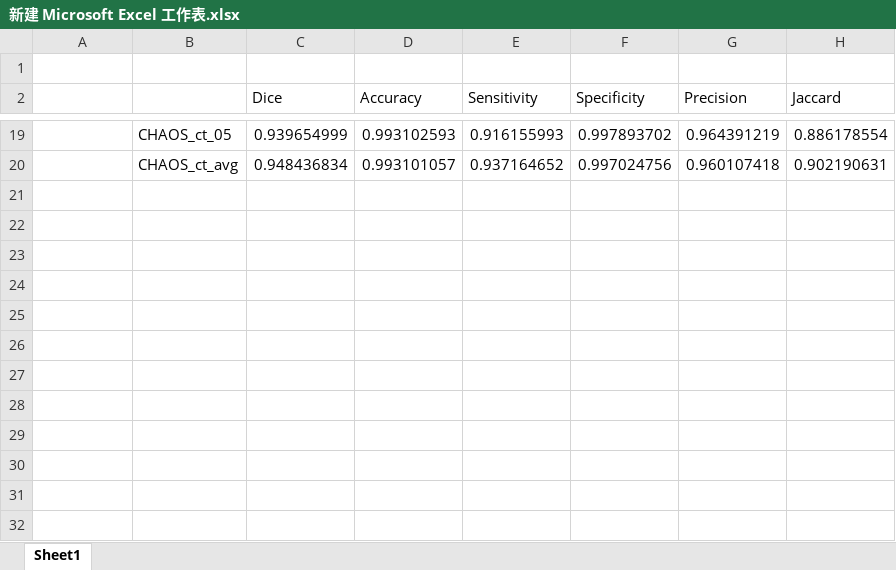
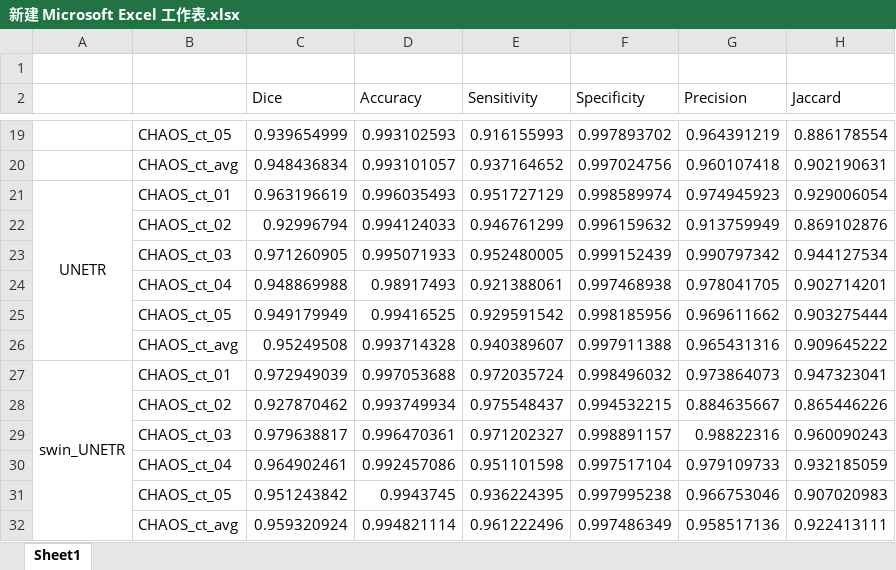
Before and after one commit to orzorz1/ViT, an Excel workbook: save/新建 Microsoft Excel 工作表.xlsx, sheet Sheet1, drawn as a sheet; only a part is shown, gaps mark what is left out; values as stored, in another font and other column widths than the file's, no borders; the diff names each change by its address in the sheet, - before the commit and + after, or states it on an @@ line.

```diff
--- a/save/新建 Microsoft Excel 工作表.xlsx (sheet Sheet1)
+++ b/save/新建 Microsoft Excel 工作表.xlsx (sheet Sheet1)
+row 21: UNETR | CHAOS_ct_01 | 0.963196619 | 0.996035493 | 0.951727129 | 0.998589974 | 0.974945923 | 0.929006054
+row 22:  | CHAOS_ct_02 | 0.92996794 | 0.994124033 | 0.946761299 | 0.996159632 | 0.913759949 | 0.869102876
+row 23:  | CHAOS_ct_03 | 0.971260905 | 0.995071933 | 0.952480005 | 0.999152439 | 0.990797342 | 0.944127534
+row 24:  | CHAOS_ct_04 | 0.948869988 | 0.98917493 | 0.921388061 | 0.997468938 | 0.978041705 | 0.902714201
+row 25:  | CHAOS_ct_05 | 0.949179949 | 0.99416525 | 0.929591542 | 0.998185956 | 0.969611662 | 0.903275444
+row 26:  | CHAOS_ct_avg | 0.95249508 | 0.993714328 | 0.940389607 | 0.997911388 | 0.965431316 | 0.909645222
+row 27: swin_UNETR | CHAOS_ct_01 | 0.972949039 | 0.997053688 | 0.972035724 | 0.998496032 | 0.973864073 | 0.947323041
+row 28:  | CHAOS_ct_02 | 0.927870462 | 0.993749934 | 0.975548437 | 0.994532215 | 0.884635667 | 0.865446226
+row 29:  | CHAOS_ct_03 | 0.979638817 | 0.996470361 | 0.971202327 | 0.998891157 | 0.98822316 | 0.960090243
+row 30:  | CHAOS_ct_04 | 0.964902461 | 0.992457086 | 0.951101598 | 0.997517104 | 0.979109733 | 0.932185059
+row 31:  | CHAOS_ct_05 | 0.951243842 | 0.9943745 | 0.936224395 | 0.997995238 | 0.966753046 | 0.907020983
+row 32:  | CHAOS_ct_avg | 0.959320924 | 0.994821114 | 0.961222496 | 0.997486349 | 0.958517136 | 0.922413111
```
Also changed, not shown: 17 other files.
